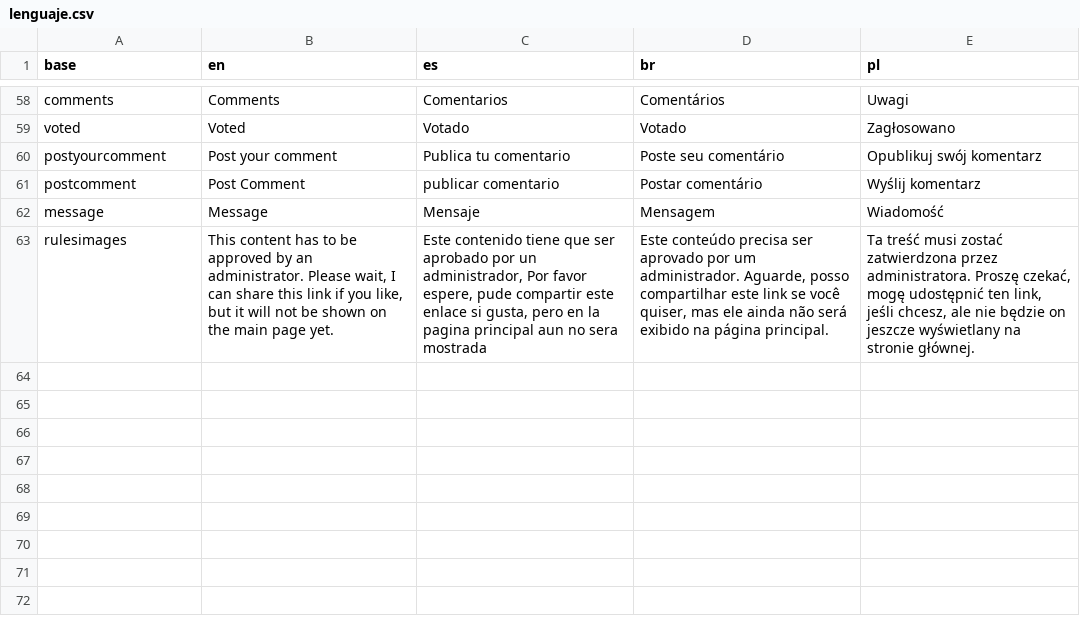
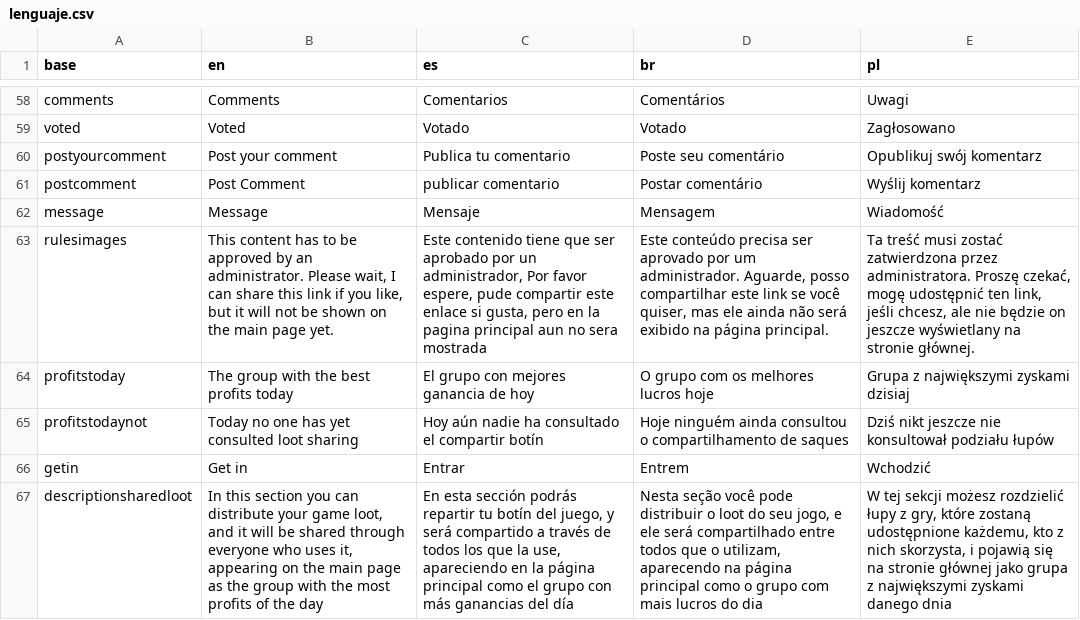
Before and after one commit to Mau005/TibiaKray, a CSV file: data/lenguaje.csv, drawn as a sheet; only a part is shown, gaps mark what is left out; the diff names each change by its address in the sheet, - before the commit and + after, or states it on an @@ line.

Commit message:
add tools and shared_loot new lobby

```diff
--- a/data/lenguaje.csv
+++ b/data/lenguaje.csv
+row 64: profitstoday | The group with the best profits today | El grupo con mejores ganancia de hoy | O grupo com os melhores lucros hoje | Grupa z największymi zyskami dzisiaj
+row 65: profitstodaynot | Today no one has yet consulted loot sharing | Hoy aún nadie ha consultado el compartir botín | Hoje ninguém ainda consultou o compartilhamento de saques | Dziś nikt jeszcze nie konsultował podziału łupów
+row 66: getin | Get in | Entrar | Entrem | Wchodzić
+row 67: descriptionsharedloot | In this section you can distribute your game loot, and it will be shared through everyone who uses it, appearing on the main page as the group with the most profits of the day | En esta sección podrás repartir tu botín del juego, y será compartido a través de todos los que la use, apareciendo en la página principal como el grupo con más ganancias del día | Nesta seção você pode distribuir o loot do seu jogo, e ele será compartilhado entre todos que o utilizam, aparecendo na página principal como o grupo com mais lucros do dia | W tej sekcji możesz rozdzielić łupy z gry, które zostaną udostępnione każdemu, kto z nich skorzysta, i pojawią się na stronie głównej jako grupa z największymi zyskami danego dnia
```
Also changed, not shown: 21 other files.
